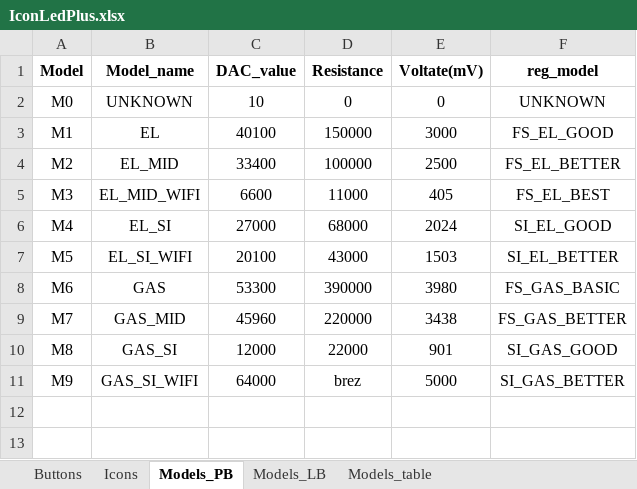
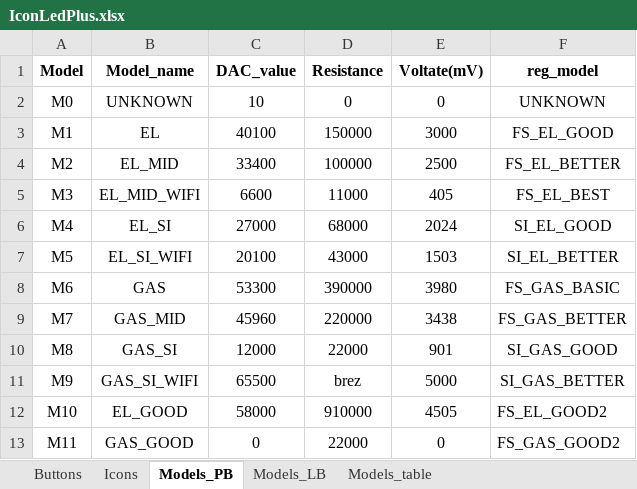
Before and after one commit to aleks19900406/DigitalBoxGUI, an Excel workbook: data/husa/user_interface/IconLedPlus.xlsx, sheet Models_PB, drawn as a sheet; values as stored, in another font and other column widths than the file's, no borders; the diff names each change by its address in the sheet, - before the commit and + after, or states it on an @@ line.

Commit message:
bug fix

```diff
--- a/data/husa/user_interface/IconLedPlus.xlsx (sheet Models_PB)
+++ b/data/husa/user_interface/IconLedPlus.xlsx (sheet Models_PB)
-C11 (DAC_value): 64000
+C11 (DAC_value): 65500
+row 12: M10 | EL_GOOD | 58000 | 910000 | 4505 | FS_EL_GOOD2
+row 13: M11 | GAS_GOOD | 0 | 22000 | 0 | FS_GAS_GOOD2
```
Also changed, not shown: sheet Models_table.
